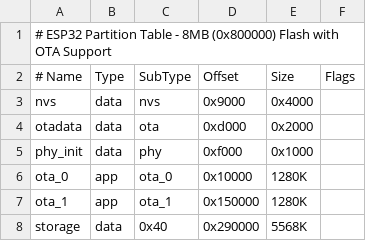
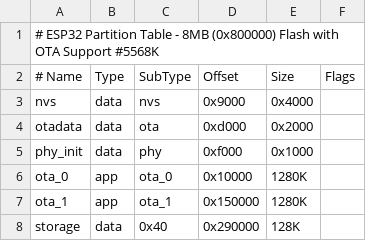
Before and after one commit to Thaddeus-Maximus/SC-F001, a CSV file: partitions.csv, drawn as a sheet.

```diff
--- a/partitions.csv
+++ b/partitions.csv
@@ -1,2 +1,2 @@
-# ESP32 Partition Table - 8MB (0x800000) Flash with OTA Support
+# ESP32 Partition Table - 8MB (0x800000) Flash with OTA Support  #5568K,
 # Name,     Type, SubType,  Offset,   Size,     Flags
@@ -7,2 +7,2 @@ ota_0,      app,  ota_0,    0x10000,  1280K,
 ota_1,      app,  ota_1,    0x150000, 1280K,
-storage,    data, 0x40,     0x290000, 5568K,
+storage,    data, 0x40,     0x290000, 128K,
```
Also changed, not shown: 19 other files.
